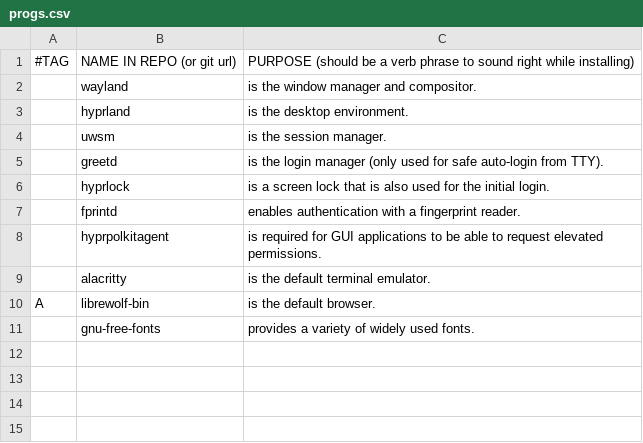
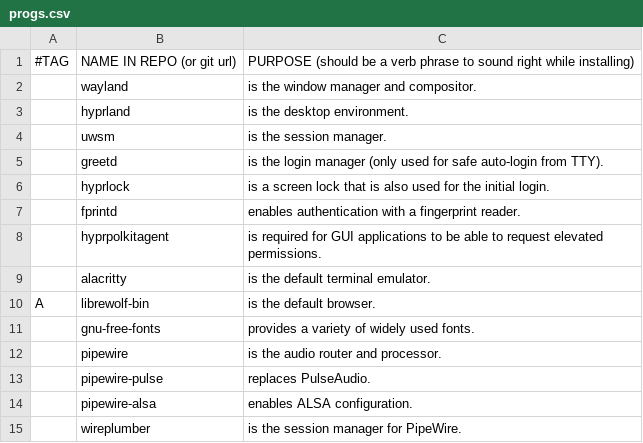
Before and after one commit to cole-sullivan/install, a CSV file: progs.csv, drawn as a sheet.

Commit message:
added pipewire/wireplumber to progs

```diff
--- a/progs.csv
+++ b/progs.csv
@@ -11 +11,5 @@ A,librewolf-bin,"is the default browser."
 ,gnu-free-fonts,"provides a variety of widely used fonts."
+,pipewire,"is the audio router and processor."
+,pipewire-pulse,"replaces PulseAudio."
+,pipewire-alsa,"enables ALSA configuration."
+,wireplumber,"is the session manager for PipeWire."
```
